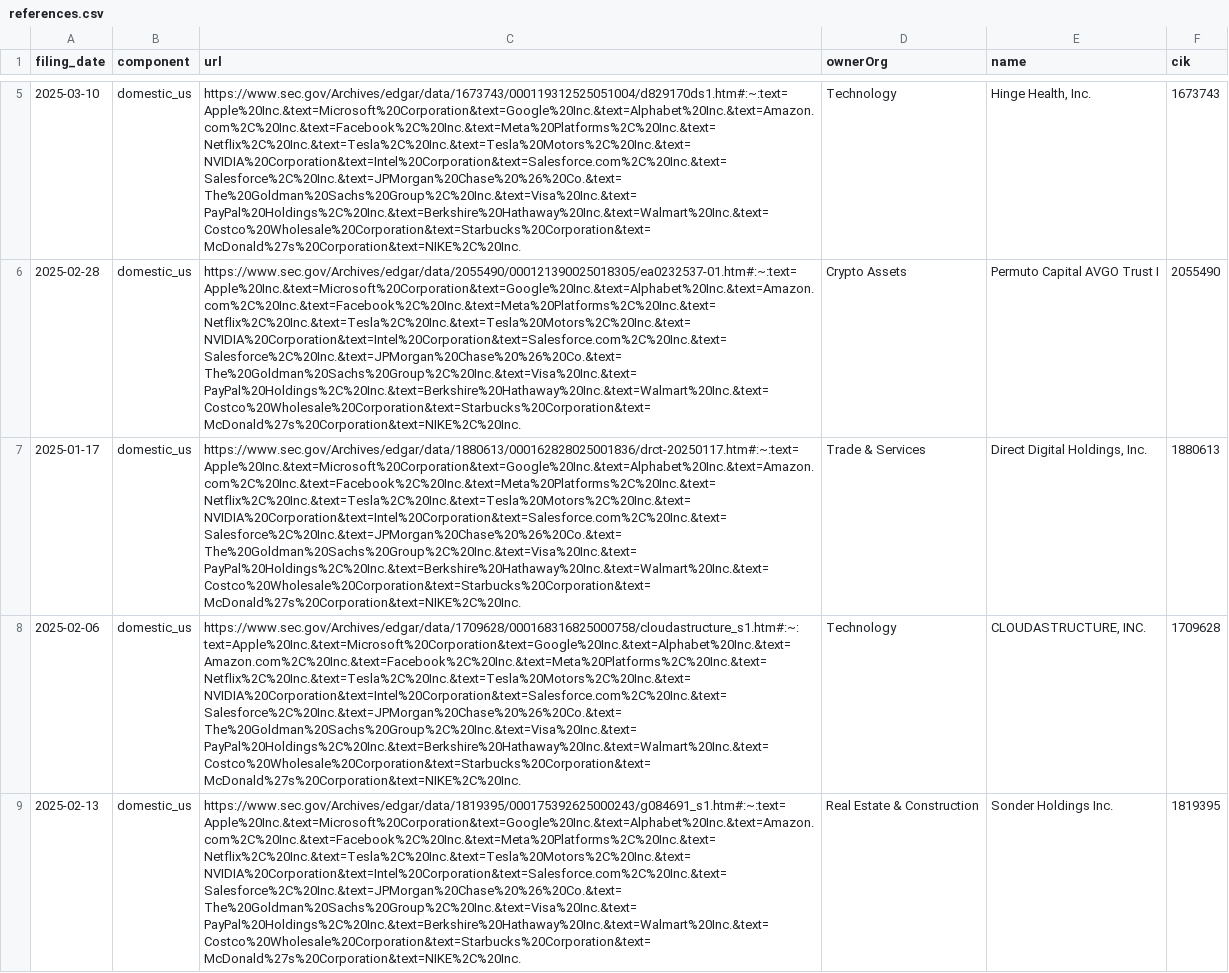
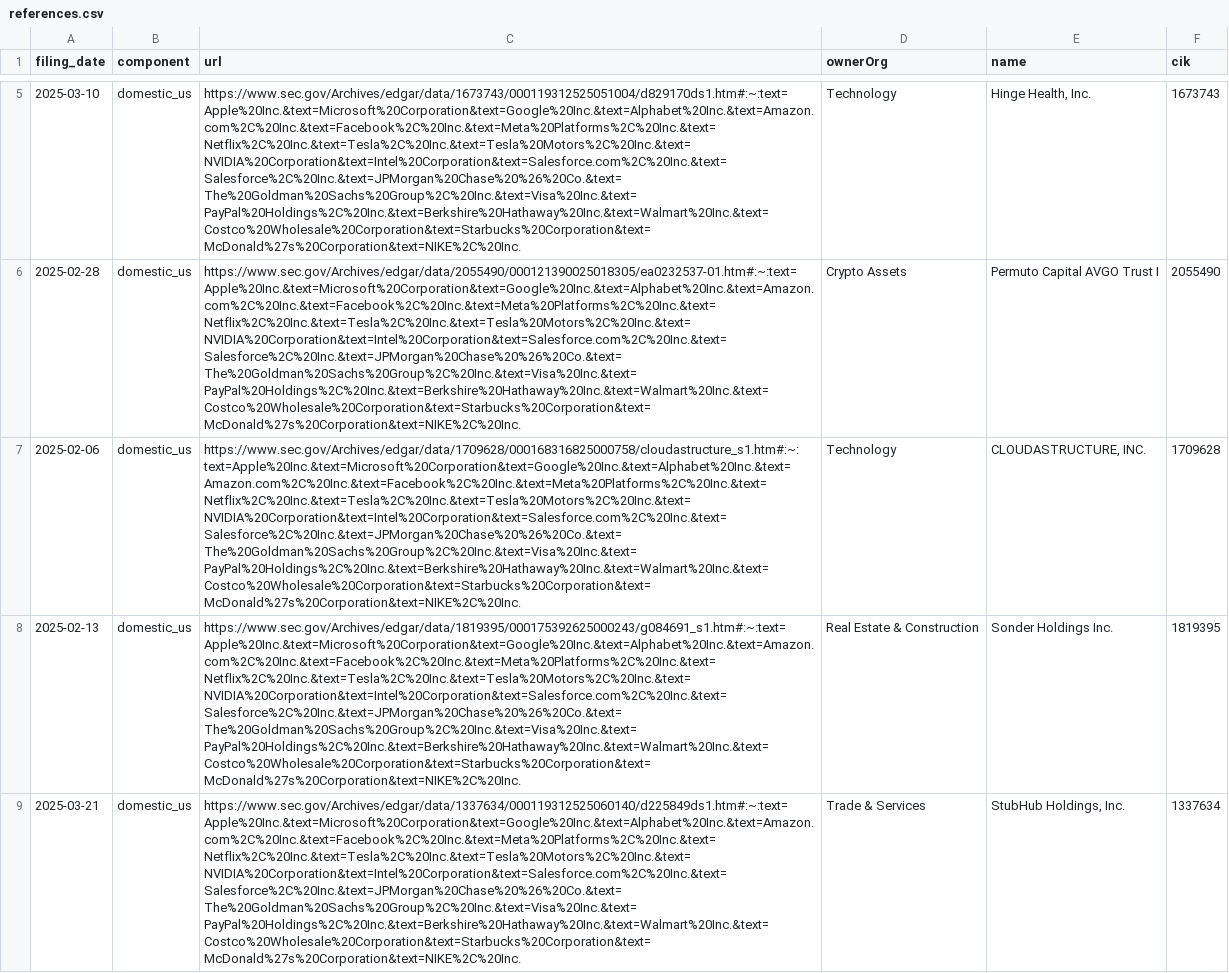
Before and after one commit to john-friedman/datamule-indicators, a CSV file: indicators/format1/Corporate Finance/ipo/references.csv, drawn as a sheet; only a part is shown, gaps mark what is left out; the shorter side is filled out with more unchanged rows; the diff covers the shown part only; the diff names each change by its address in the sheet, - before the commit and + after, or states it on an @@ line.

```diff
--- a/indicators/format1/Corporate Finance/ipo/references.csv
+++ b/indicators/format1/Corporate Finance/ipo/references.csv
-row 7: 2025-01-17 | domestic_us | https://www.sec.gov/Archives/edgar/data/1880613/000162828025001836/drct-20250117.htm#:~:text=Apple%20Inc.&text=Microsoft%20Corporation&text=Google%20Inc.&text=Alphabet%20Inc.&text=Amazon.com%2C%20Inc.&text=Facebook%2C%20Inc.&text=Meta%20Platforms%2C%20Inc.&text=Netflix%2C%20Inc.&text=Tesla%2C%20Inc.&text=Tesla%20Motors%2C%20Inc.&text=NVIDIA%20Corporation&text=Intel%20Corporation&text=Salesforce.com%2C%20Inc.&text=Salesforce%2C%20Inc.&text=JPMorgan%20Chase%20%26%20Co.&text=The%20Goldman%20Sachs%20Group%2C%20Inc.&text=Visa%20Inc.&text=PayPal%20Holdings%2C%20Inc.&text=Berkshire%20Hathaway%20Inc.&text=Walmart%20Inc.&text=Costco%20Wholesale%20Corporation&text=Starbucks%20Corporation&text=McDonald%27s%20Corporation&text=NIKE%2C%20Inc. | Trade & Services | Direct Digital Holdings, Inc. | 1880613
```
Also changed, not shown: 1 removed row elsewhere in this file, data/filer_names/listed_filer_dotcom_names_daily.csv, data/filer_names/unlisted_filer_dotcom_names_daily.csv, 5 other files.
